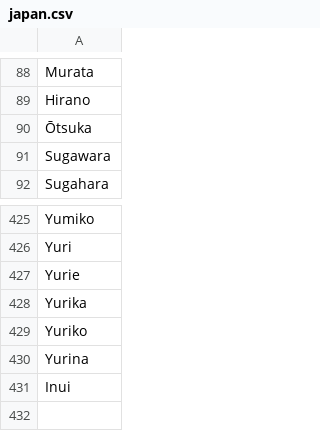
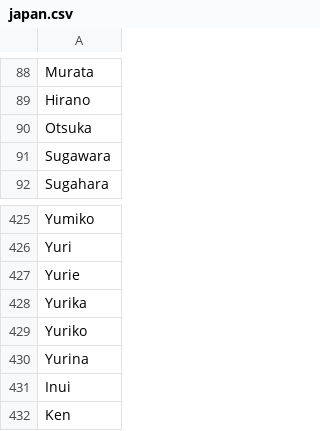
Before and after one commit to herrfz/name_pred, a CSV file: japan.csv, drawn as a sheet; only a part is shown, gaps mark what is left out.

```diff
--- a/japan.csv
+++ b/japan.csv
@@ -89,3 +89,3 @@ Murata
 Hirano
-Ōtsuka
+Otsuka
 Sugawara
@@ -431 +431,2 @@ Yurina
 Inui
+Ken
```
Also changed, not shown: china.csv, 3 other files.
